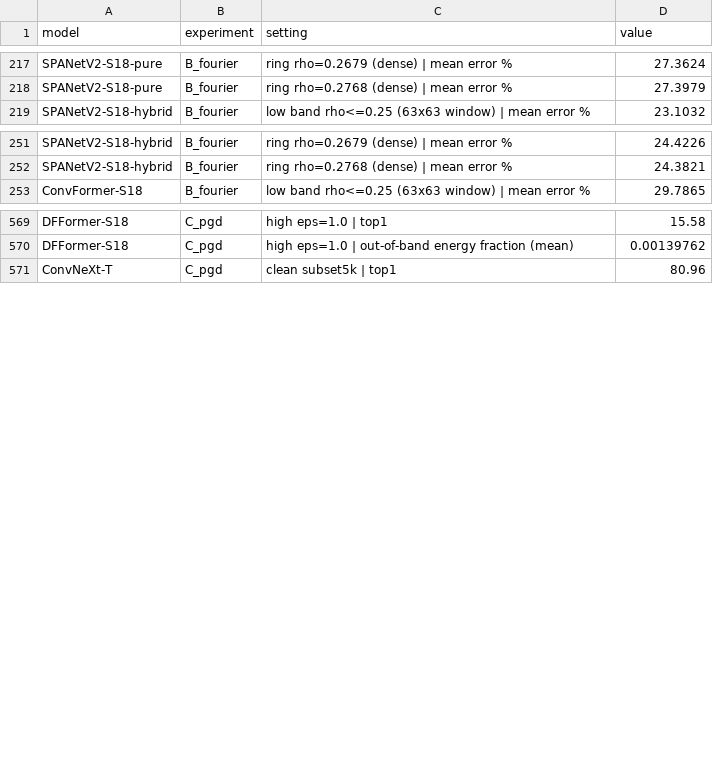
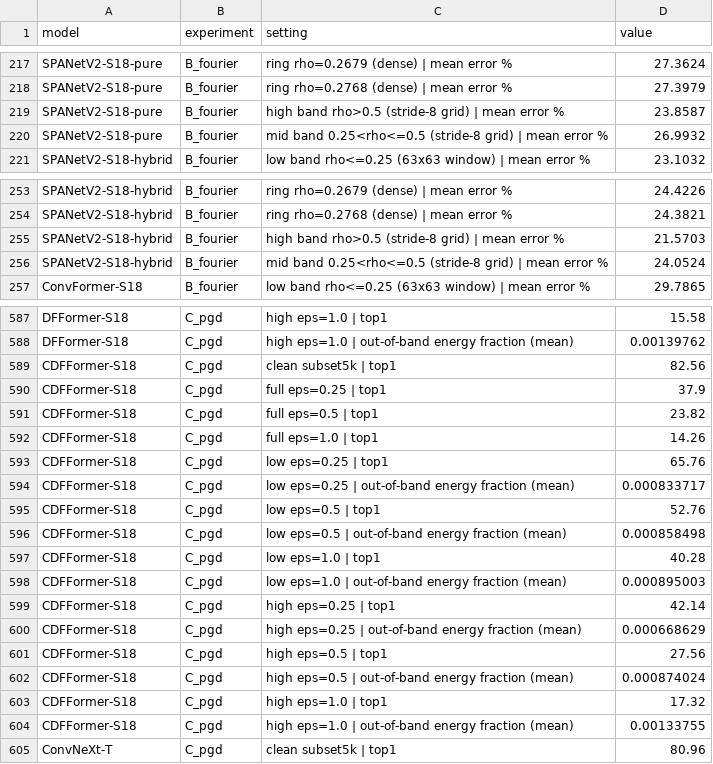
Before and after one commit to DoranLyong/SPANetV2-official, a CSV file: Analysis/freq_robustness/data/summary.csv, drawn as a sheet; only a part is shown, gaps mark what is left out; the diff covers the shown part only; the diff names each change by its address in the sheet, - before the commit and + after, or states it on an @@ line.

```diff
--- a/Analysis/freq_robustness/data/summary.csv
+++ b/Analysis/freq_robustness/data/summary.csv
+row 219: SPANetV2-S18-pure | B_fourier | high band rho>0.5 (stride-8 grid) | mean error % | 23.8587
+row 220: SPANetV2-S18-pure | B_fourier | mid band 0.25<rho<=0.5 (stride-8 grid) | mean error % | 26.9932
+row 255: SPANetV2-S18-hybrid | B_fourier | high band rho>0.5 (stride-8 grid) | mean error % | 21.5703
+row 256: SPANetV2-S18-hybrid | B_fourier | mid band 0.25<rho<=0.5 (stride-8 grid) | mean error % | 24.0524
+row 589: CDFFormer-S18 | C_pgd | clean subset5k | top1 | 82.56
+row 590: CDFFormer-S18 | C_pgd | full eps=0.25 | top1 | 37.9
+row 591: CDFFormer-S18 | C_pgd | full eps=0.5 | top1 | 23.82
+row 592: CDFFormer-S18 | C_pgd | full eps=1.0 | top1 | 14.26
+row 593: CDFFormer-S18 | C_pgd | low eps=0.25 | top1 | 65.76
+row 594: CDFFormer-S18 | C_pgd | low eps=0.25 | out-of-band energy fraction (mean) | 0.000833717
+row 595: CDFFormer-S18 | C_pgd | low eps=0.5 | top1 | 52.76
+row 596: CDFFormer-S18 | C_pgd | low eps=0.5 | out-of-band energy fraction (mean) | 0.000858498
+row 597: CDFFormer-S18 | C_pgd | low eps=1.0 | top1 | 40.28
+row 598: CDFFormer-S18 | C_pgd | low eps=1.0 | out-of-band energy fraction (mean) | 0.000895003
+row 599: CDFFormer-S18 | C_pgd | high eps=0.25 | top1 | 42.14
+row 600: CDFFormer-S18 | C_pgd | high eps=0.25 | out-of-band energy fraction (mean) | 0.000668629
+row 601: CDFFormer-S18 | C_pgd | high eps=0.5 | top1 | 27.56
+row 602: CDFFormer-S18 | C_pgd | high eps=0.5 | out-of-band energy fraction (mean) | 0.000874024
+row 603: CDFFormer-S18 | C_pgd | high eps=1.0 | top1 | 17.32
+row 604: CDFFormer-S18 | C_pgd | high eps=1.0 | out-of-band energy fraction (mean) | 0.00133755
```
Also changed, not shown: 30 added rows elsewhere in this file, 31 other files.
